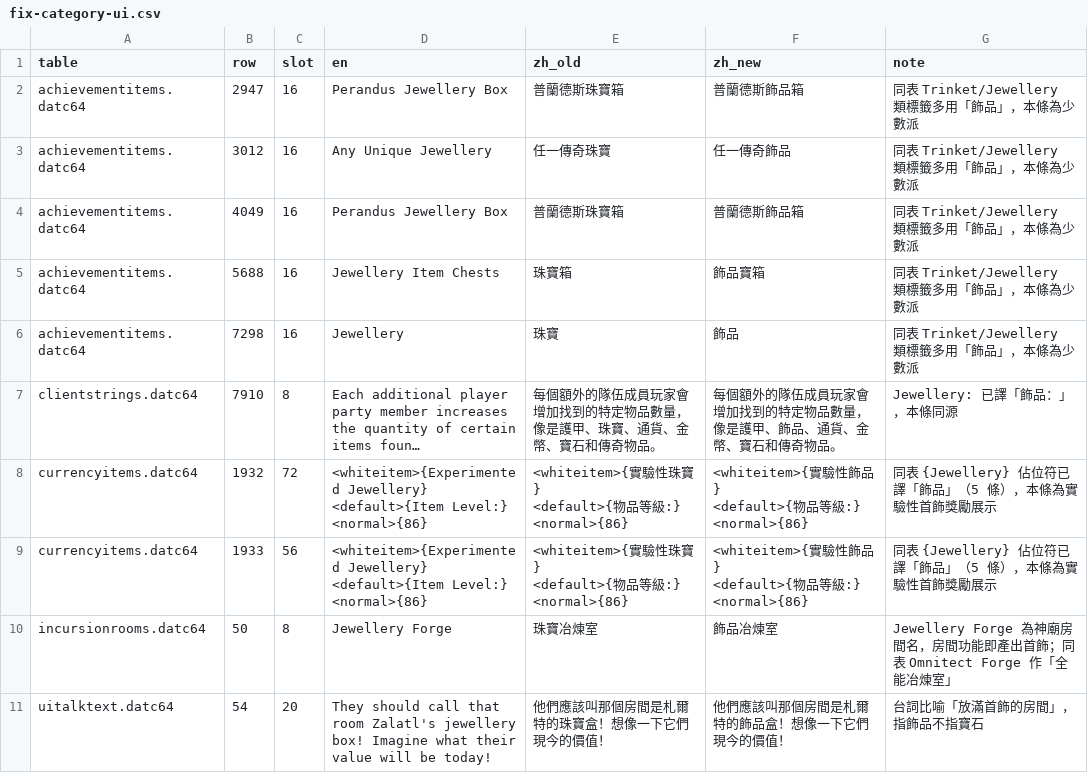
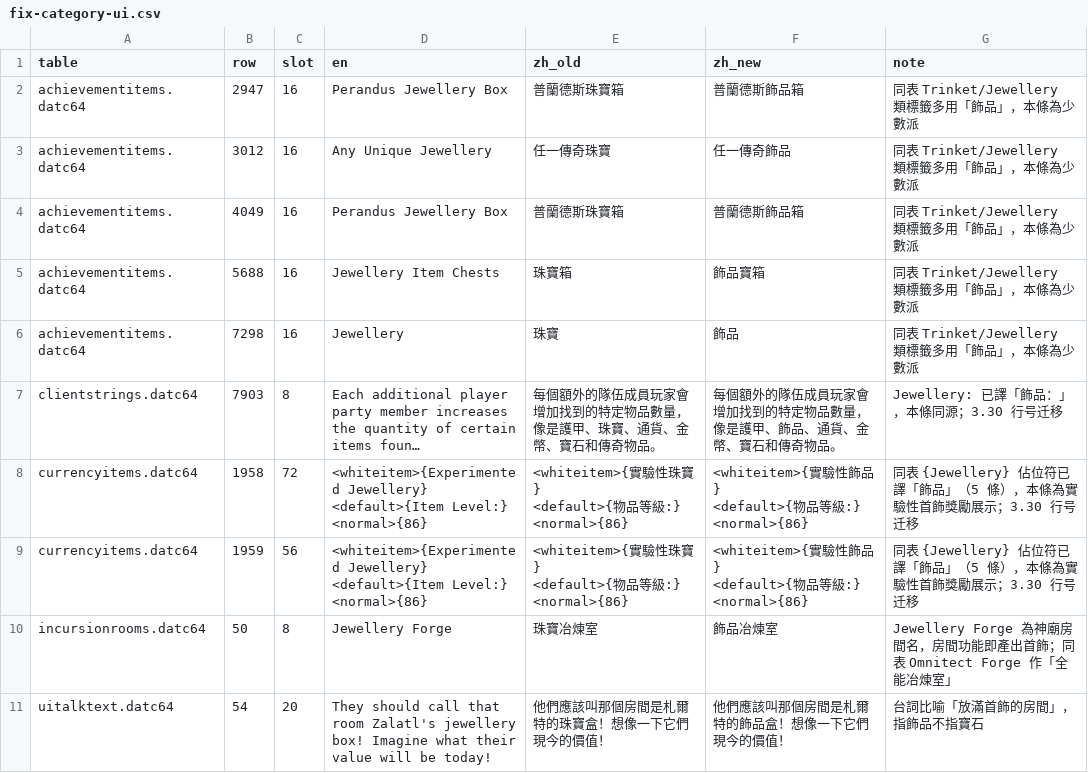
Before and after one commit to kimihiro233/poe-zh-patcher, a CSV file: out/fix-category-ui.csv, drawn as a sheet; long unchanged cells end in …; the diff names each change by its address in the sheet, - before the commit and + after, or states it on an @@ line.

```diff
--- a/out/fix-category-ui.csv
+++ b/out/fix-category-ui.csv
-B7 (row): 7910
+B7 (row): 7903
-G7 (note): Jewellery: 已譯「飾品：」，本條同源
+G7 (note): Jewellery: 已譯「飾品：」，本條同源；3.30 行号迁移
-B8 (row): 1932
+B8 (row): 1958
-G8:G9 (note): …獎勵展示
+G8:G9 (note): …獎勵展示；3.30 行号迁移
-B9 (row): 1933
+B9 (row): 1959
```
Also changed, not shown: out/fix-status.csv, out/patch-sd-report.csv, 23 other files.
